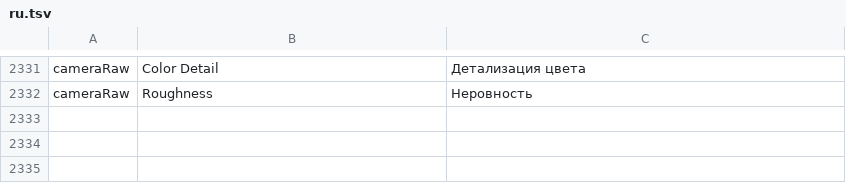
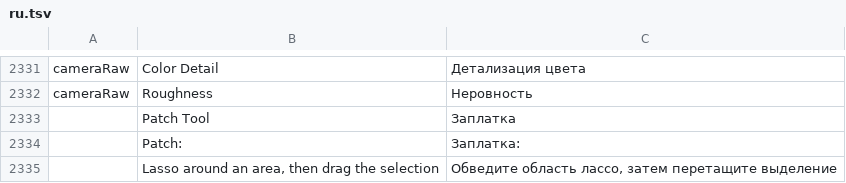
Before and after one commit to airisorg/photocraft-studio, a TSV file: crates/ui-egui/src/i18n/ru.tsv, drawn as a sheet; only a part is shown, gaps mark what is left out.

```diff
--- a/crates/ui-egui/src/i18n/ru.tsv
+++ b/crates/ui-egui/src/i18n/ru.tsv
@@ -2332 +2332,4 @@ cameraRaw	Color Detail	Детализация цвета
 cameraRaw	Roughness	Неровность
+	Patch Tool	Заплатка
+	Patch:	Заплатка:
+	Lasso around an area, then drag the selection	Обведите область лассо, затем перетащите выделение
```
Also changed, not shown: crates/ui-egui/src/i18n/cs.tsv, crates/ui-egui/src/i18n/es.tsv, 16 other files.
